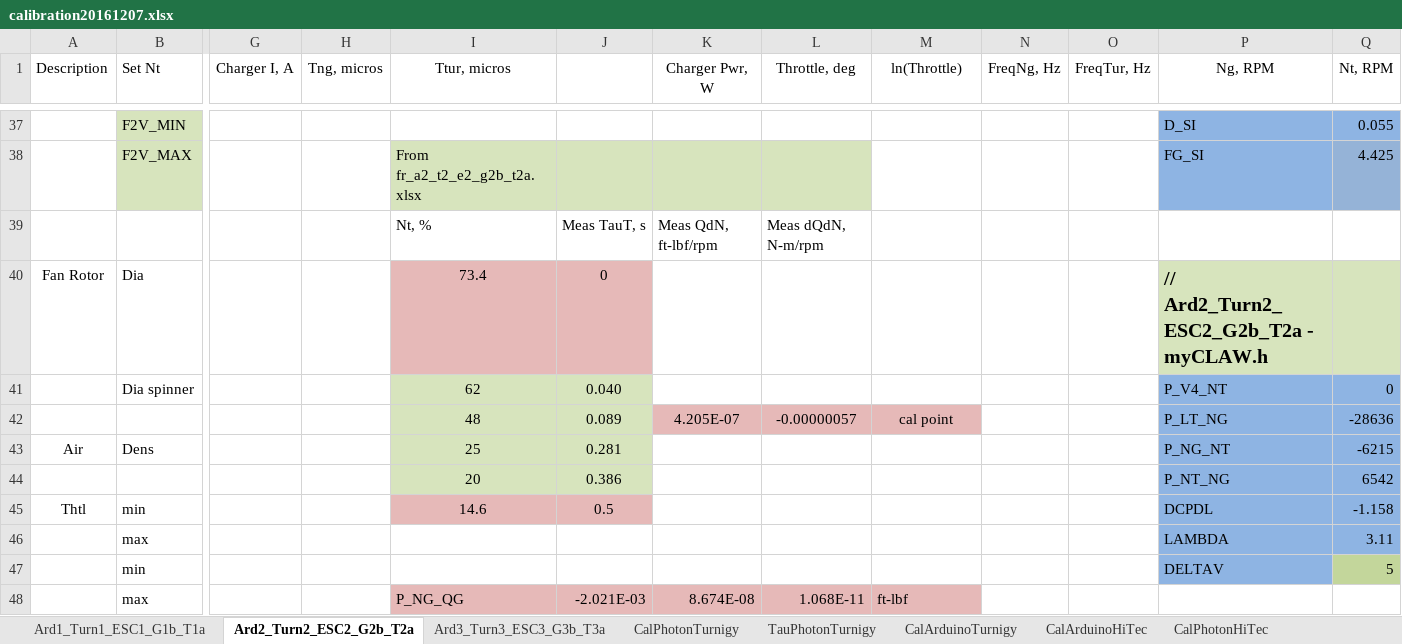
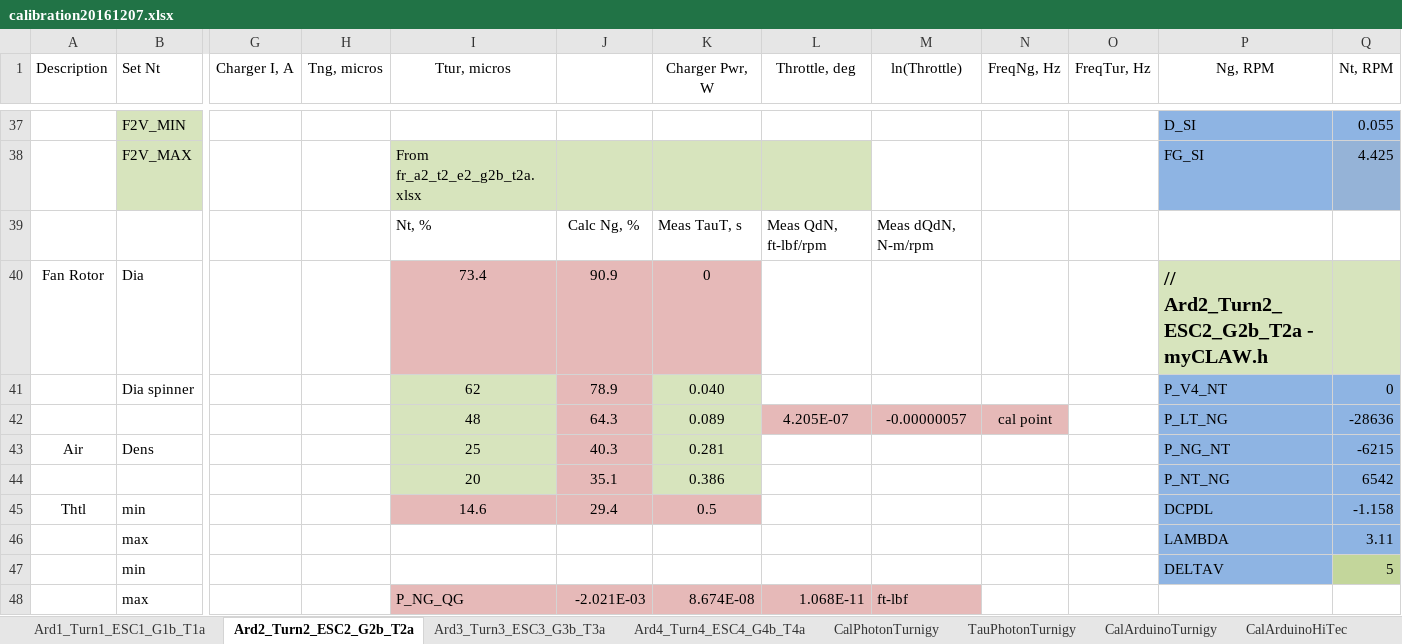
Before and after one commit to davegutz/ESC, an Excel workbook: myESC-Particle-DEV/saves/calibration20161207.xlsx, sheet Ard2_Turn2_ESC2_G2b_T2a, drawn as a sheet; only a part is shown, gaps mark what is left out; values as stored, in another font and other column widths than the file's, no borders; charts and pictures not drawn; removed rows and columns are numbered as before the commit, all else as after; rows hold the shown columns only; the diff names each change by its address in the sheet, - before the commit and + after, or states it on an @@ line.

Commit message:
Cal all 4; need to rewire POT and recal throttle
meas last point in cal too

```diff
--- a/myESC-Particle-DEV/saves/calibration20161207.xlsx (sheet Ard2_Turn2_ESC2_G2b_T2a)
+++ b/myESC-Particle-DEV/saves/calibration20161207.xlsx (sheet Ard2_Turn2_ESC2_G2b_T2a)
+sheet tab: Ard4_Turn4_ESC4_G4b_T4a
-row 39:  |  |  |  | Nt, % | Meas TauT, s | Meas QdN, ft-lbf/rpm | Meas dQdN, N-m/rpm
+row 39:  |  |  |  | Nt, % | Calc Ng, % | Meas TauT, s | Meas QdN, ft-lbf/rpm | Meas dQdN, N-m/rpm
-J40: 0
+J40: 90.9
-K40 (Charger Pwr, W): (empty)
+K40 (Charger Pwr, W): 0
-K40 fill: none
+K40 fill: #E6B9B8
-J41: 0.040
+J41: 78.9
-J41:J44 fill: #D7E4BD
+J41:J44 fill: #E6B9B8
-K41 (Charger Pwr, W): (empty)
+K41 (Charger Pwr, W): 0.040
-K41 fill: none
+K41 fill: #D7E4BD
-J42: 0.089
+J42: 64.3
-K42 (Charger Pwr, W): 4.205E-07
+K42 (Charger Pwr, W): 0.089
-K42 fill: #E6B9B8
+K42 fill: #D7E4BD
-L42 (Throttle, deg): -0.00000057
+L42 (Throttle, deg): 4.205E-07
-M42 (ln(Throttle)): cal point
+M42 (ln(Throttle)): -0.00000057
-N42 (FreqNg, Hz): (empty)
+N42 (FreqNg, Hz): cal point
-N42 fill: none
+N42 fill: #E6B9B8
-J43: 0.281
+J43: 40.3
-K43 (Charger Pwr, W): (empty)
+K43 (Charger Pwr, W): 0.281
-K43:K44 fill: none
+K43:K44 fill: #D7E4BD
-J44: 0.386
+J44: 35.1
-K44 (Charger Pwr, W): (empty)
+K44 (Charger Pwr, W): 0.386
-J45: 0.5
+J45: 29.4
-K45 (Charger Pwr, W): (empty)
+K45 (Charger Pwr, W): 0.5
-K45 fill: none
+K45 fill: #E6B9B8
```
Also changed, not shown: sheet Ard3_Turn3_ESC3_G3b_T3a, sheet Ard1_Turn1_ESC1_G1b_T1a, formulas that keep their value, charts or pictures, myESC-Particle-DEV/saves/fr_a3_t3_e3_g3b_t3a.xlsx, 2 other files.
